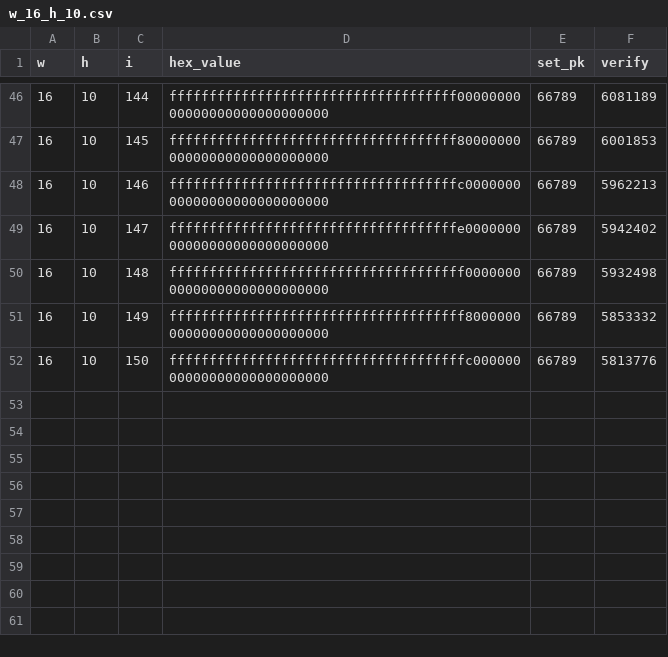
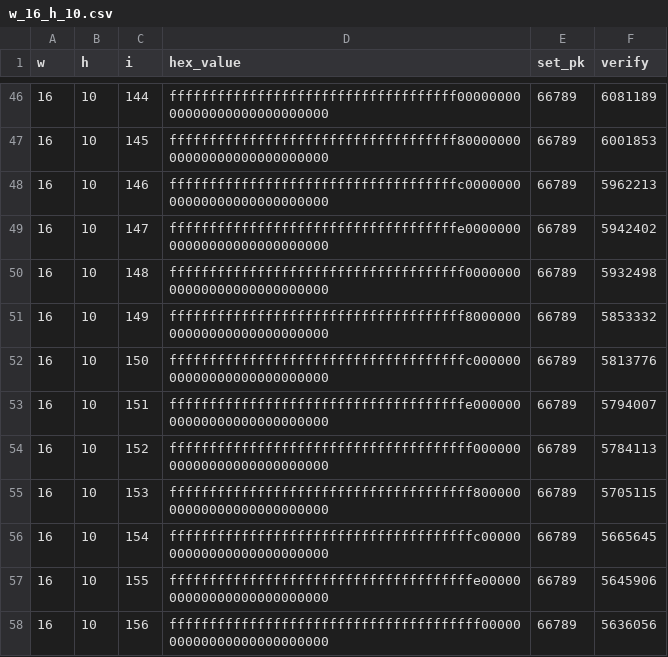
Before and after one commit to ruslan-ilesik/poqeth, a CSV file: xmss_data/w_16_h_10.csv, drawn as a sheet; only a part is shown, gaps mark what is left out.

Commit message:
xmss_naysayer_data

```diff
--- a/xmss_data/w_16_h_10.csv
+++ b/xmss_data/w_16_h_10.csv
@@ -52 +52,7 @@ w,h,i,hex_value,set_pk,verify
 16,10,150,fffffffffffffffffffffffffffffffffffffc00000000000000000000000000,66789,5813776
+16,10,151,fffffffffffffffffffffffffffffffffffffe00000000000000000000000000,66789,5794007
+16,10,152,ffffffffffffffffffffffffffffffffffffff00000000000000000000000000,66789,5784113
+16,10,153,ffffffffffffffffffffffffffffffffffffff80000000000000000000000000,66789,5705115
+16,10,154,ffffffffffffffffffffffffffffffffffffffc0000000000000000000000000,66789,5665645
+16,10,155,ffffffffffffffffffffffffffffffffffffffe0000000000000000000000000,66789,5645906
+16,10,156,fffffffffffffffffffffffffffffffffffffff0000000000000000000000000,66789,5636056
```
Also changed, not shown: xmss_data/w_16_h_12.csv, xmss_data/w_16_h_14.csv, 48 other files.
